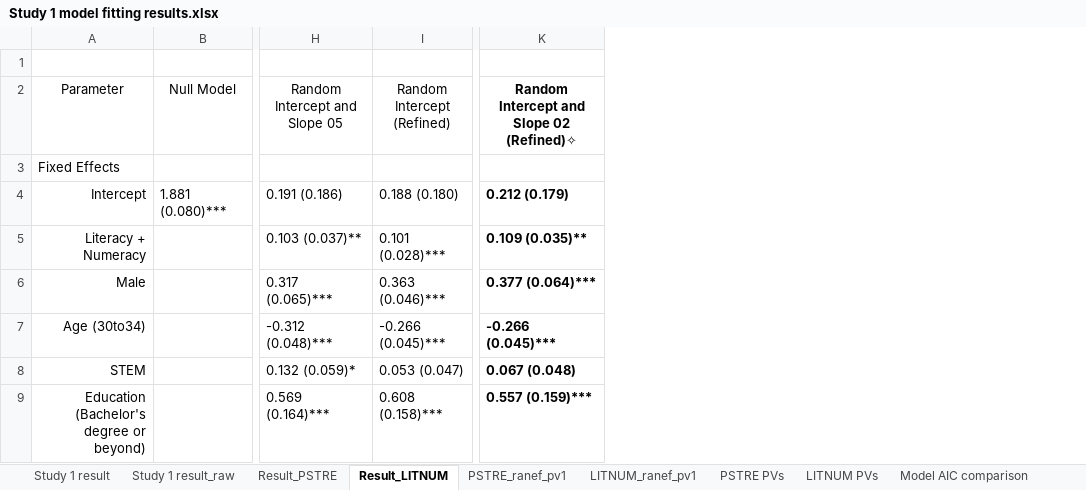
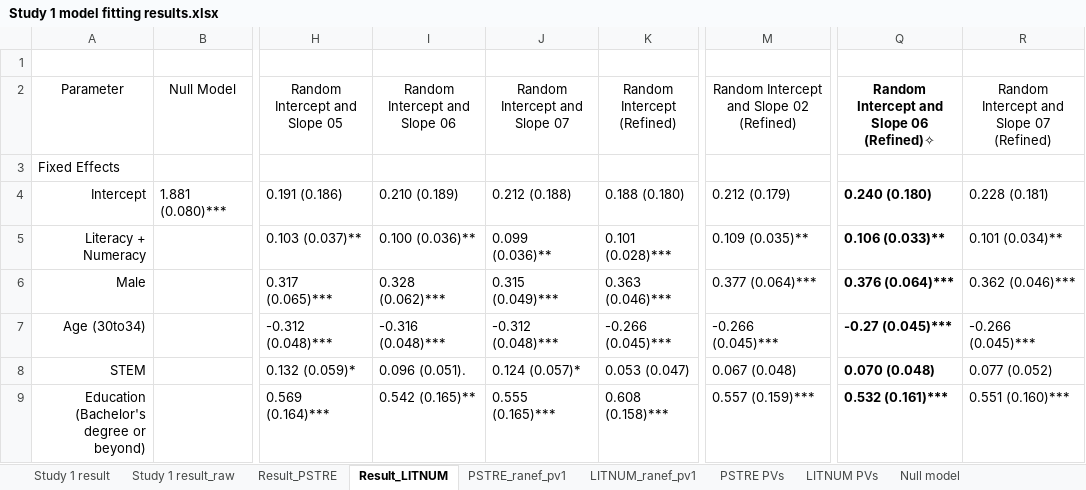
Before and after one commit to yimizhao2015/Dissertation, an Excel workbook: Study 1 model fitting results.xlsx, sheet Result_LITNUM, drawn as a sheet; only a part is shown, gaps mark what is left out; values as stored, in another font and other column widths than the file's, no borders; addresses are those after the commit; the diff covers the shown part only; the diff names each change by its address in the sheet, - before the commit and + after, or states it on an @@ line.

```diff
--- a/Study 1 model fitting results.xlsx (sheet Result_LITNUM)
+++ b/Study 1 model fitting results.xlsx (sheet Result_LITNUM)
+column I, rows 2-9: Random Intercept and Slope 06 |  | 0.210 (0.189) | 0.100 (0.036)** | 0.328 (0.062)*** | -0.316 (0.048)*** | 0.096 (0.051). | 0.542 (0.165)**
+column J, rows 2-9: Random Intercept and Slope 07 |  | 0.212 (0.188) | 0.099 (0.036)** | 0.315 (0.049)*** | -0.312 (0.048)*** | 0.124 (0.057)* | 0.555 (0.165)***
+column Q, rows 2-9: Random Intercept and Slope 06 (Refined)✧ |  | 0.240 (0.180) | 0.106 (0.033)** | 0.376 (0.064)*** | -0.27 (0.045)*** | 0.070 (0.048) | 0.532 (0.161)***
+column R, rows 2-9: Random Intercept and Slope 07 (Refined) |  | 0.228 (0.181) | 0.101 (0.034)** | 0.362 (0.046)*** | -0.266 (0.045)*** | 0.077 (0.052) | 0.551 (0.160)***
-M2: Random Intercept and Slope 02 (Refined)✧
+M2: Random Intercept and Slope 02 (Refined)
-M2 bold: on
+M2 bold: off
-M4:M9 bold: on
+M4:M9 bold: off
```
Also changed, not shown: 2 added rows, 1 removed row, 2 edited cells and cell formats elsewhere in this sheet, sheet PSTRE PVs, sheet LITNUM PVs, sheet PSTRE_ranef_pv1, sheet LITNUM_ranef_pv1, sheet Study 1 result_raw, sheet Study 1 result, 1 more sheet, other sheet tabs, Study 2 model fitting results.xlsx.
